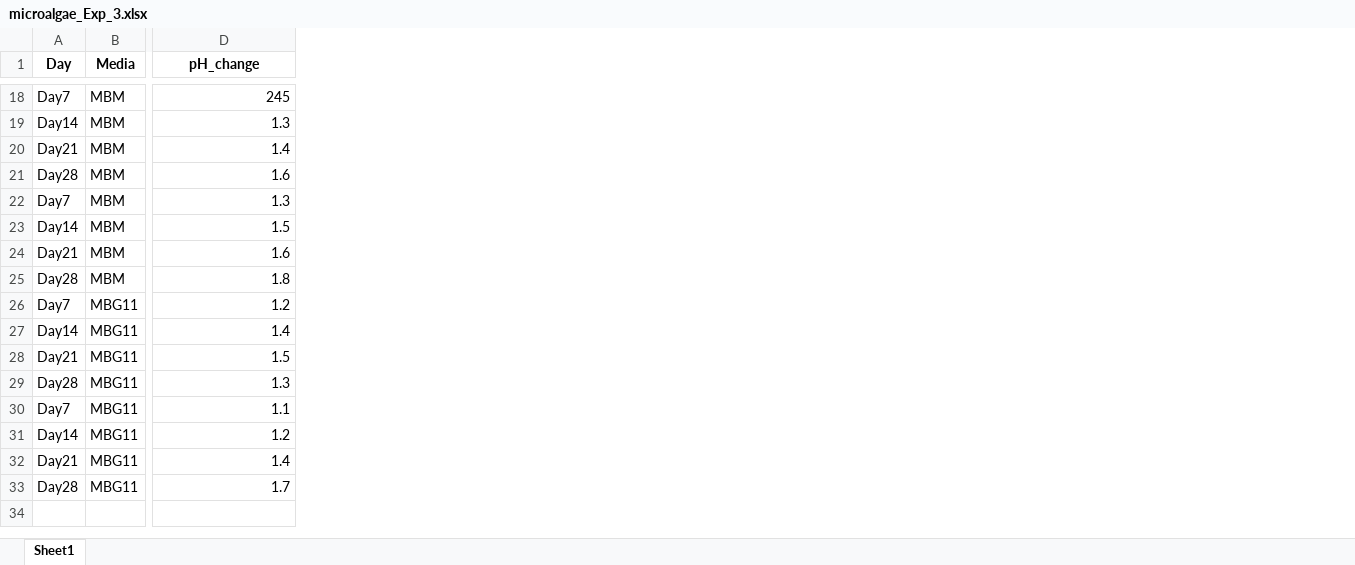
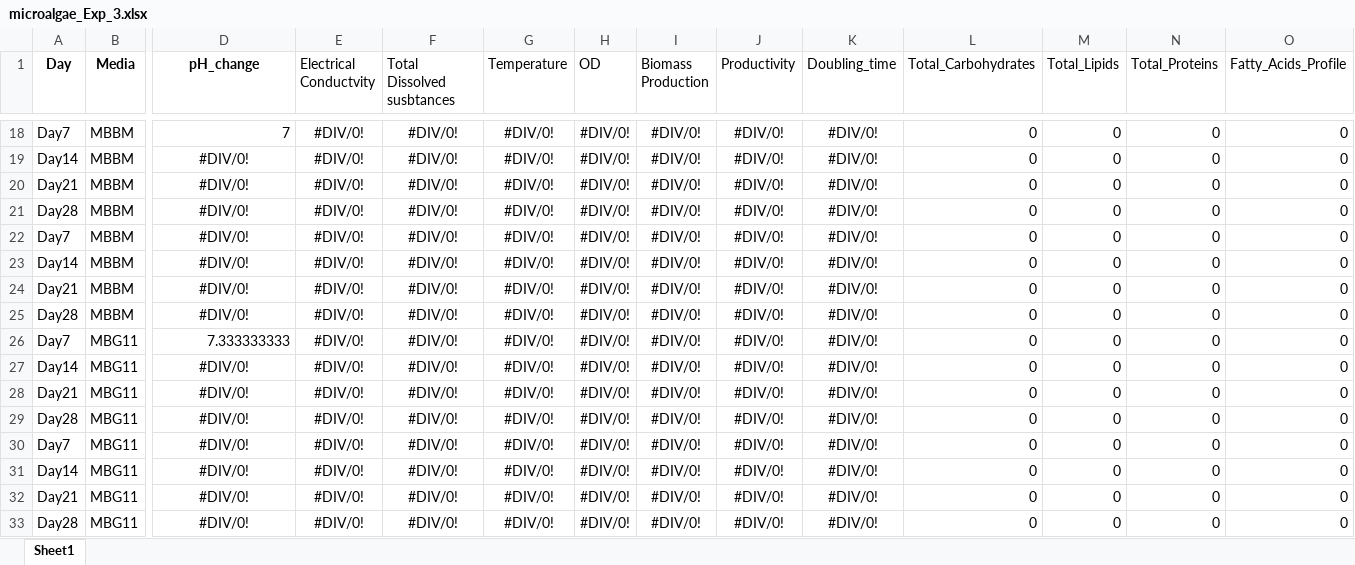
Before and after one commit to MuhammadRehanKhalid/Data_Science_AI, an Excel workbook: HR_Data/microalgae_Exp_3.xlsx, sheet Sheet1, drawn as a sheet; only a part is shown, gaps mark what is left out; values as stored, in another font and other column widths than the file's, no borders; the diff covers the shown part only; the diff names each change by its address in the sheet, - before the commit and + after, or states it on an @@ line.

```diff
--- a/HR_Data/microalgae_Exp_3.xlsx (sheet Sheet1)
+++ b/HR_Data/microalgae_Exp_3.xlsx (sheet Sheet1)
+column E (Electrical Conductvity), rows 18-33: all #DIV/0!
+column F (Total Dissolved susbtances), rows 18-33: all #DIV/0!
+column G (Temperature), rows 18-33: all #DIV/0!
+column H (OD), rows 18-33: all #DIV/0!
+column I (Biomass Production), rows 18-33: all #DIV/0!
+column J (Productivity), rows 18-33: all #DIV/0!
+column K (Doubling_time), rows 18-33: all #DIV/0!
+column L (Total_Carbohydrates), rows 18-33: all 0
+column M (Total_Lipids), rows 18-33: all 0
+column N (Total_Proteins), rows 18-33: all 0
+column O (Fatty_Acids_Profile), rows 18-33: all 0
-B18:B25 (Media): MBM
+B18:B25 (Media): MBBM
-D18 (pH_change): 245
+D18 (pH_change): 7
-D19 (pH_change): 1.3
+D19 (pH_change): #DIV/0!
-D19:D25 alignment: right
+D19:D25 alignment: center
-D20 (pH_change): 1.4
+D20 (pH_change): #DIV/0!
-D21 (pH_change): 1.6
+D21 (pH_change): #DIV/0!
-D22 (pH_change): 1.3
+D22 (pH_change): #DIV/0!
-D23 (pH_change): 1.5
+D23 (pH_change): #DIV/0!
-D24 (pH_change): 1.6
+D24 (pH_change): #DIV/0!
-D25 (pH_change): 1.8
+D25 (pH_change): #DIV/0!
-D26 (pH_change): 1.2
+D26 (pH_change): 7.333333333
-D27 (pH_change): 1.4
+D27 (pH_change): #DIV/0!
-D27:D33 alignment: right
+D27:D33 alignment: center
-D28 (pH_change): 1.5
+D28 (pH_change): #DIV/0!
-D29 (pH_change): 1.3
+D29 (pH_change): #DIV/0!
-D30 (pH_change): 1.1
+D30 (pH_change): #DIV/0!
-D31 (pH_change): 1.2
+D31 (pH_change): #DIV/0!
-D32 (pH_change): 1.4
+D32 (pH_change): #DIV/0!
-D33 (pH_change): 1.7
+D33 (pH_change): #DIV/0!
```
Also changed, not shown: 7 added columns, 16 edited cells and cell formats elsewhere in this sheet, formulas that keep their value, HR_Data/microalgae_Exp_2.xlsx.
